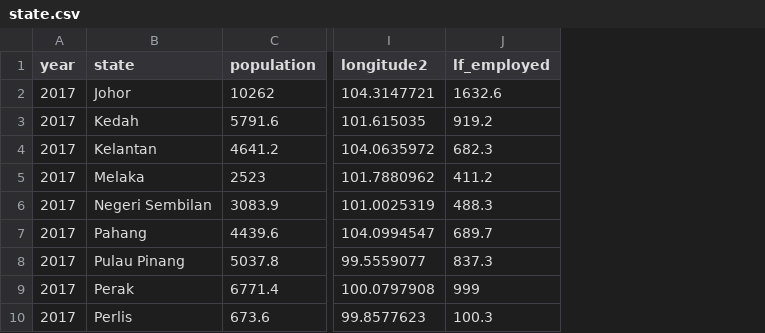
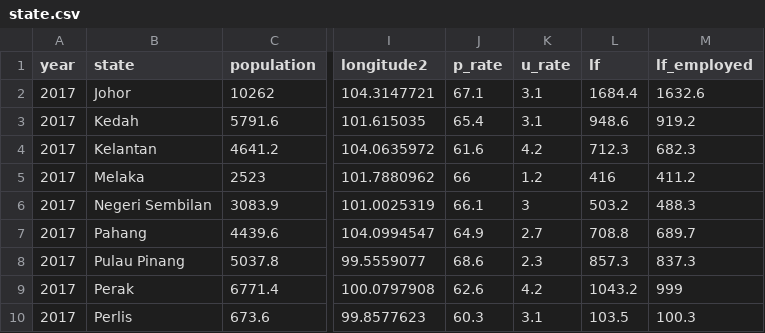
Before and after one commit to sarviin-hari/FIT3179_Assignment_2, a CSV file: state.csv, drawn as a sheet; only a part is shown, gaps mark what is left out; the diff names each change by its address in the sheet, - before the commit and + after, or states it on an @@ line.

Commit message:
Update state.csv

```diff
--- a/state.csv
+++ b/state.csv
+column J (p_rate), rows 2-10: 67.1 | 65.4 | 61.6 | 66 | 66.1 | 64.9 | 68.6 | 62.6 | 60.3
+column K (u_rate), rows 2-10: 3.1 | 3.1 | 4.2 | 1.2 | 3 | 2.7 | 2.3 | 4.2 | 3.1
+column L (lf), rows 2-10: 1684.4 | 948.6 | 712.3 | 416 | 503.2 | 708.8 | 857.3 | 1043.2 | 103.5
```
